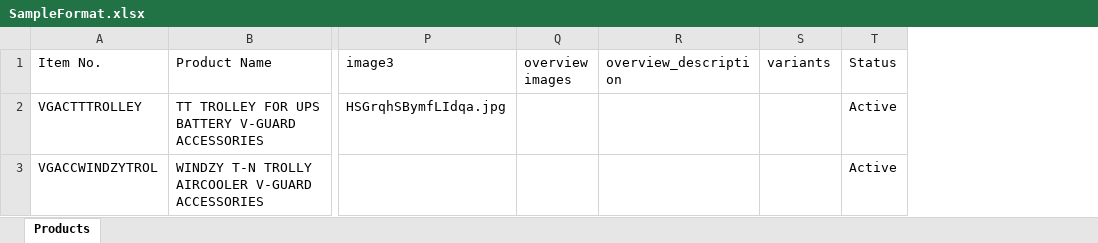
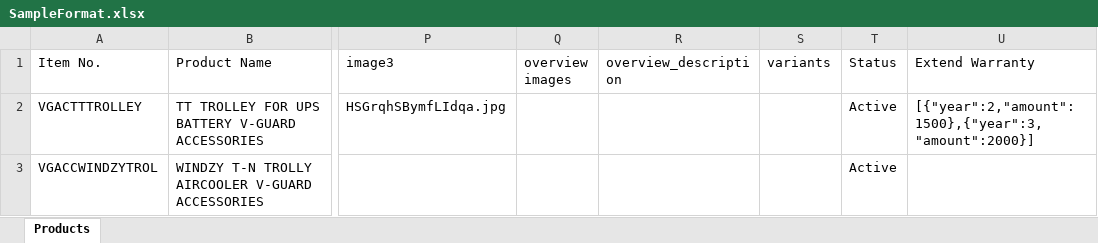
Before and after one commit to sivaranjani-kisha/nextjs-ecom, an Excel workbook: public/uploads/files/SampleFormat.xlsx, sheet Products, drawn as a sheet; only a part is shown, gaps mark what is left out; values as stored, in another font and other column widths than the file's, no borders; the diff names each change by its address in the sheet, - before the commit and + after, or states it on an @@ line.

Commit message:
addwarranty

```diff
--- a/public/uploads/files/SampleFormat.xlsx (sheet Products)
+++ b/public/uploads/files/SampleFormat.xlsx (sheet Products)
+column U (Extend Warranty), row 2: [{"year":2,"amount":1500},{"year":3,"amount":2000}]
```
